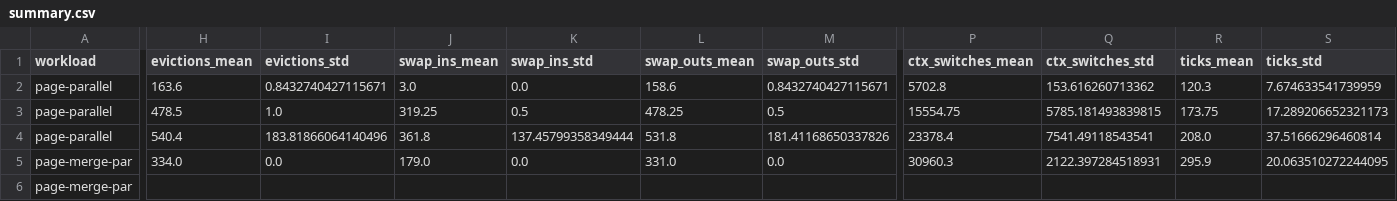
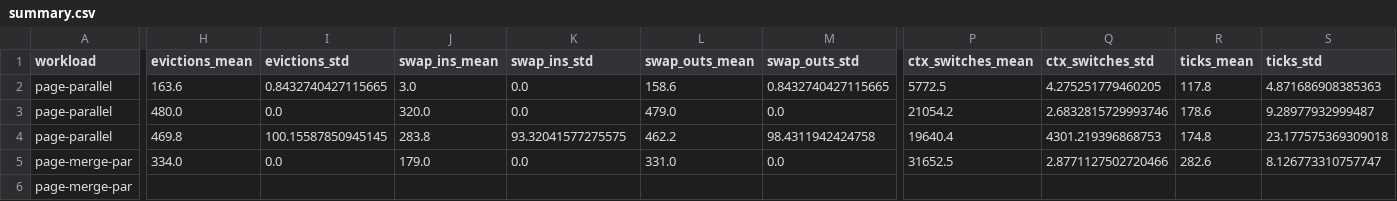
Before and after one commit to sumitparmar19/unix-kernel-subsystem, a CSV file: analysis/benchmarks/summary.csv, drawn as a sheet; only a part is shown, gaps mark what is left out; removed rows and columns are numbered as before the commit, all else as after; rows hold the shown columns only; the diff covers the shown part only; the diff names each change by its address in the sheet, - before the commit and + after, or states it on an @@ line.

Commit message:
v2.1: docs, ADRs, and re-measured benchmarks
  - ADR-003 (bounded pinning, eviction-safety B2-B4) and ADR-004
    (hierarchical groups B1) document the new designs and the bugs they
    prevent.
  - README converted from UTF-16 to UTF-8 (git saw it as binary); adds the
    live-site link, the hardening row, and "19 calls, 21 with VM".
  - SYSCALLS.md documents mmap/munmap and the hierarchical-limit rule.
  - BUGS-FOUND.md is now the full ledger (benchmark pair + B1-B5) with
    before/after.
  - Benchmarks re-run after the eviction-path changes and regenerated;
    BENCHMARKS/SIMULATION now state plainly that random beats clock on the
    write-heavy mergesort and that the simulation strings are synthetic.

```diff
--- a/analysis/benchmarks/summary.csv
+++ b/analysis/benchmarks/summary.csv
-I2 (evictions_std): 0.8432740427115671
+I2 (evictions_std): 0.8432740427115665
-M2 (swap_outs_std): 0.8432740427115671
+M2 (swap_outs_std): 0.8432740427115665
-P2 (ctx_switches_mean): 5702.8
+P2 (ctx_switches_mean): 5772.5
-Q2 (ctx_switches_std): 153.616260713362
+Q2 (ctx_switches_std): 4.275251779460205
-R2 (ticks_mean): 120.3
+R2 (ticks_mean): 117.8
-S2 (ticks_std): 7.674633541739959
+S2 (ticks_std): 4.871686908385363
-row 3: page-parallel | 478.5 | 1.0 | 319.25 | 0.5 | 478.25 | 0.5 | 15554.75 | 5785.181493839815 | 173.75 | 17.289206652321173
+row 3: page-parallel | 480.0 | 0.0 | 320.0 | 0.0 | 479.0 | 0.0 | 21054.2 | 2.6832815729993746 | 178.6 | 9.28977932999487
-H4 (evictions_mean): 540.4
+H4 (evictions_mean): 469.8
-I4 (evictions_std): 183.81866064140496
+I4 (evictions_std): 100.15587850945145
-J4 (swap_ins_mean): 361.8
+J4 (swap_ins_mean): 283.8
-K4 (swap_ins_std): 137.45799358349444
+K4 (swap_ins_std): 93.32041577275575
-L4 (swap_outs_mean): 531.8
+L4 (swap_outs_mean): 462.2
-M4 (swap_outs_std): 181.41168650337826
+M4 (swap_outs_std): 98.4311942424758
-P4 (ctx_switches_mean): 23378.4
+P4 (ctx_switches_mean): 19640.4
-Q4 (ctx_switches_std): 7541.49118543541
+Q4 (ctx_switches_std): 4301.219396868753
-R4 (ticks_mean): 208.0
+R4 (ticks_mean): 174.8
-S4 (ticks_std): 37.51666296460814
+S4 (ticks_std): 23.177575369309018
-P5 (ctx_switches_mean): 30960.3
+P5 (ctx_switches_mean): 31652.5
-Q5 (ctx_switches_std): 2122.397284518931
+Q5 (ctx_switches_std): 2.8771127502720466
-R5 (ticks_mean): 295.9
+R5 (ticks_mean): 282.6
-S5 (ticks_std): 20.063510272244095
+S5 (ticks_std): 8.126773310757747
```
Also changed, not shown: 30 edited cells elsewhere in this file, 14 other files.
